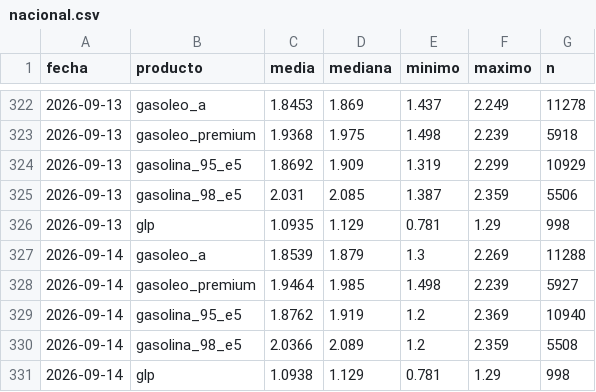
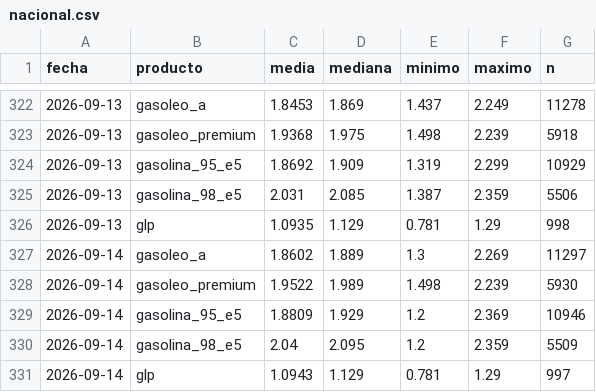
Before and after one commit to IvanAraque/precios-carburantes, a CSV file: docs/data/nacional.csv, drawn as a sheet; only a part is shown, gaps mark what is left out.

```diff
--- a/docs/data/nacional.csv
+++ b/docs/data/nacional.csv
@@ -326,6 +326,6 @@ fecha,producto,media,mediana,minimo,maximo,n
 2026-09-13,glp,1.0935,1.129,0.781,1.29,998
-2026-09-14,gasoleo_a,1.8539,1.879,1.3,2.269,11288
-2026-09-14,gasoleo_premium,1.9464,1.985,1.498,2.239,5927
-2026-09-14,gasolina_95_e5,1.8762,1.919,1.2,2.369,10940
-2026-09-14,gasolina_98_e5,2.0366,2.089,1.2,2.359,5508
-2026-09-14,glp,1.0938,1.129,0.781,1.29,998
+2026-09-14,gasoleo_a,1.8602,1.889,1.3,2.269,11297
+2026-09-14,gasoleo_premium,1.9522,1.989,1.498,2.239,5930
+2026-09-14,gasolina_95_e5,1.8809,1.929,1.2,2.369,10946
+2026-09-14,gasolina_98_e5,2.04,2.095,1.2,2.359,5509
+2026-09-14,glp,1.0943,1.129,0.781,1.29,997
```
Also changed, not shown: docs/data/marcas.csv, docs/data/provincias.csv, 2 other files.
